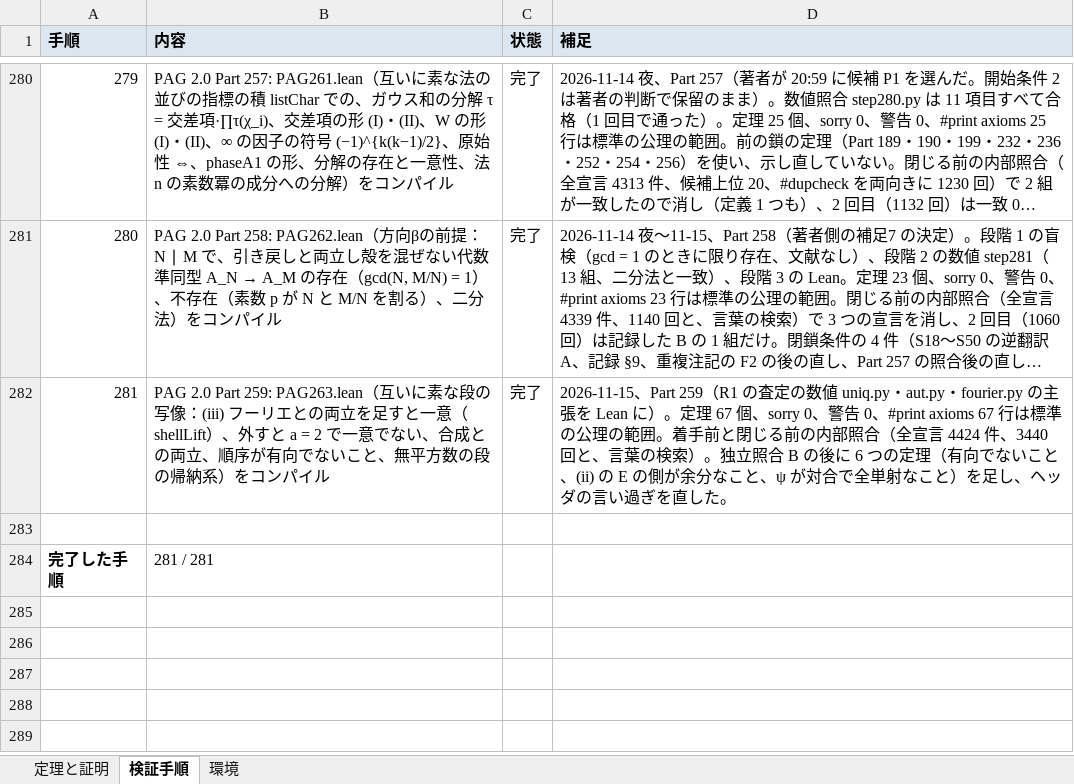
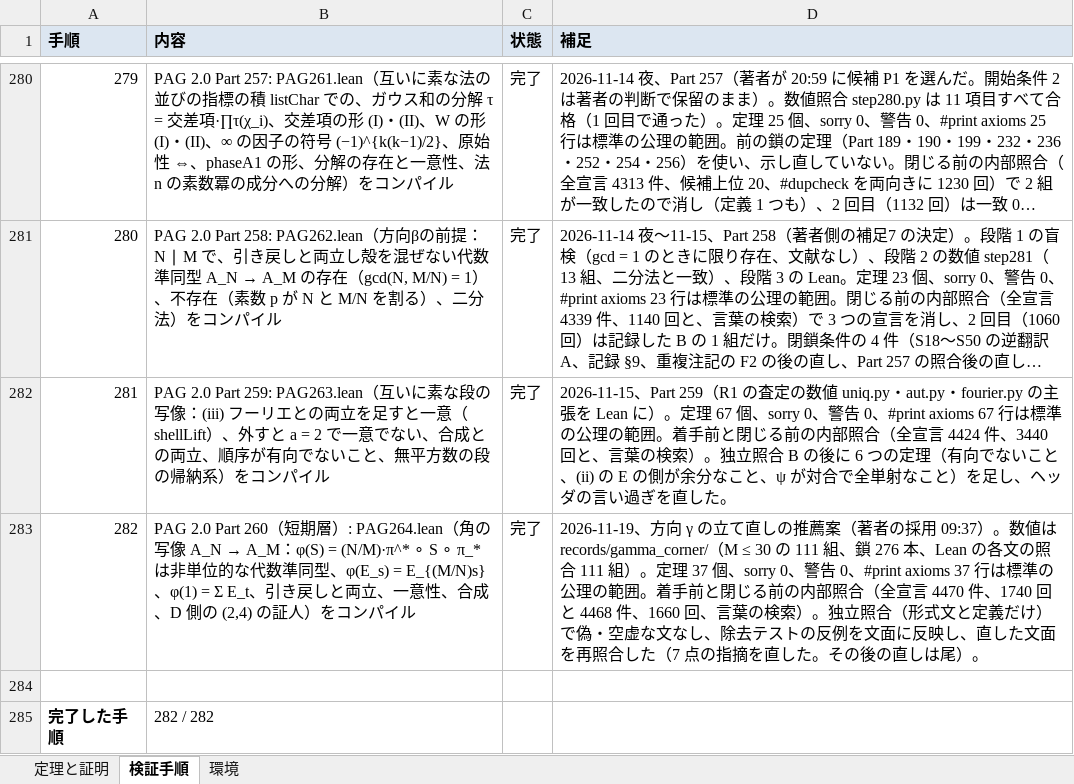
Before and after one commit to x2256318-beep/ardel-projective-geometry, an Excel workbook: verification/lean_verification_status.xlsx, sheet 検証手順, drawn as a sheet; only a part is shown, gaps mark what is left out; long unchanged cells end in …; values as stored, in another font and other column widths than the file's, no borders; addresses are those after the commit; the diff names each change by its address in the sheet, - before the commit and + after, or states it on an @@ line.

Commit message:
Part 260（PAG264、短期層）：角の写像 A_N → A_M（非単位的な代数準同型、gcd によらず A_M に入る、一意性、合成）、内部照合・独立照合・再照合、索引 5.5

```diff
--- a/verification/lean_verification_status.xlsx (sheet 検証手順)
+++ b/verification/lean_verification_status.xlsx (sheet 検証手順)
+row 283: 282 | PAG 2.0 Part 260（短期層）: PAG264.lean（角の写像 A_N → A_M：φ(S) = (N/M)·π^* ∘ S ∘ π_* は非単位的な代数準同型、φ(E_s) = E_{(M/N)s}、φ(1) = Σ E_t、引き戻しと両立、一意性、合成、D 側の (2,4) の証人）をコンパイル | 完了 | 2026-11-19、方向 γ の立て直しの推薦案（著者の採用 09:37）。数値は records/gamma_corner/（M ≤ 30 の 111 組、鎖 276 本、Lean の各文の照合 111 組）。定理 37 個、sorry 0、警告 0、#print axioms 37 行は標準の公理の範囲。着手前と閉じる前の内部照合（全宣言 4470 件、1740 回と 4468 件、1660 回、言葉の検索）。独立照合（形式文と定義だけ）で偽・空虚な文なし、除去テストの反例を文面に反映し、直した文面を再照合した（7 点の指摘を直した。その後の直しは尾）。
-B285 (内容): 281 / 281
+B285 (内容): 282 / 282
```
Also changed, not shown: sheet 定理と証明, formulas that keep their value, 32 other files.
